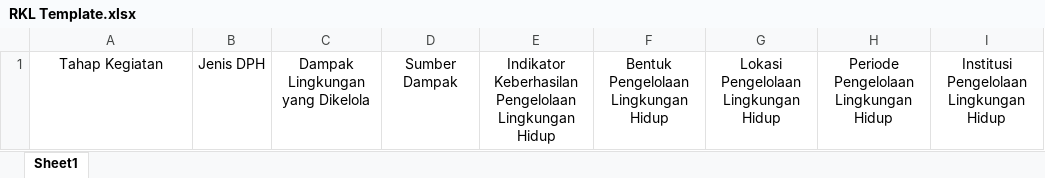
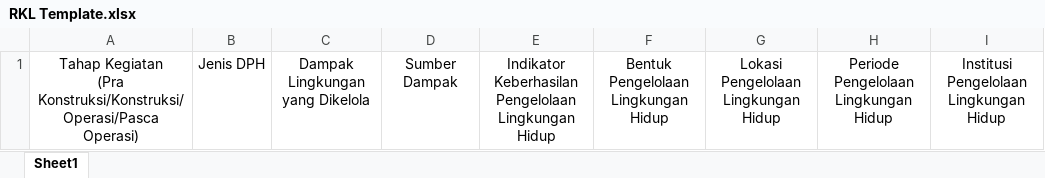
Before and after one commit to asep988/perubahan_pl, an Excel workbook: public/template/RKL Template.xlsx, sheet Sheet1, drawn as a sheet; values as stored, in another font and other column widths than the file's, no borders; ↵ is a line break in a cell; the diff names each change by its address in the sheet, - before the commit and + after, or states it on an @@ line.

```diff
--- a/public/template/RKL Template.xlsx (sheet Sheet1)
+++ b/public/template/RKL Template.xlsx (sheet Sheet1)
-A1: Tahap Kegiatan
+A1: Tahap Kegiatan ↵ (Pra Konstruksi/Konstruksi/Operasi/Pasca Operasi)
```
Also changed, not shown: 32 other files.
